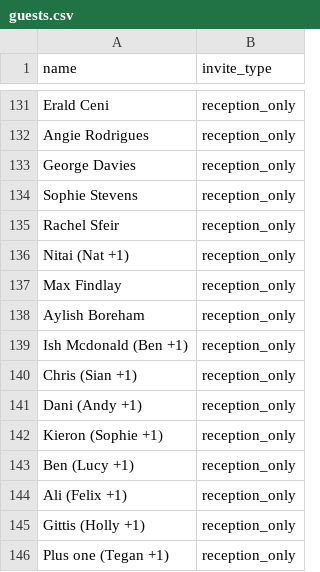
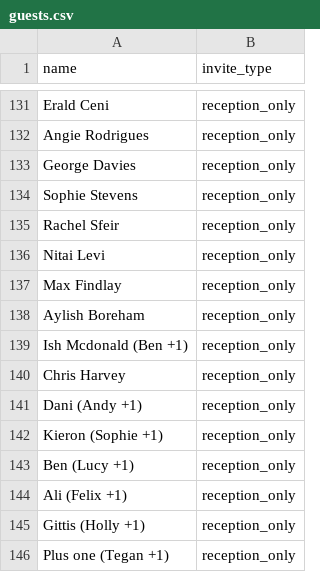
Before and after one commit to brunoandsally/brunoandsally.github.io, a CSV file: rsvp/guests.csv, drawn as a sheet; only a part is shown, gaps mark what is left out.

Commit message:
Update guests.csv

```diff
--- a/rsvp/guests.csv
+++ b/rsvp/guests.csv
@@ -135,3 +135,3 @@ Sophie Stevens,reception_only
 Rachel Sfeir,reception_only
-Nitai (Nat +1),reception_only
+Nitai Levi,reception_only
 Max Findlay,reception_only
@@ -139,3 +139,3 @@ Aylish Boreham,reception_only
 Ish Mcdonald (Ben +1),reception_only
-Chris (Sian +1),reception_only
+Chris Harvey,reception_only
 Dani (Andy +1),reception_only
```
